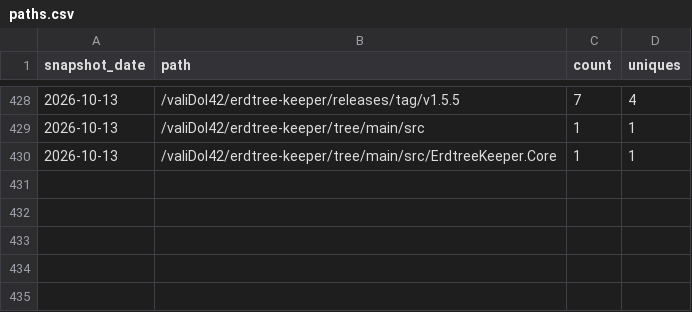
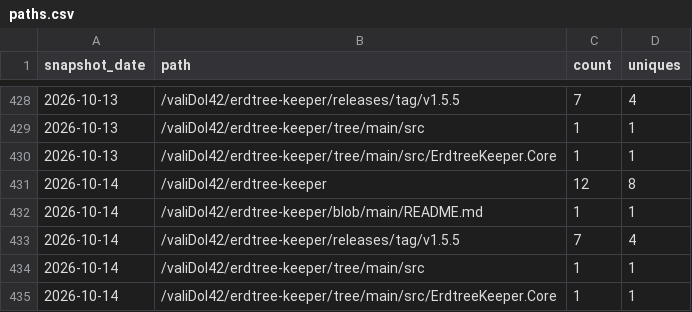
Before and after one commit to valiDol42/erdtree-keeper, a CSV file: stats/paths.csv, drawn as a sheet; only a part is shown, gaps mark what is left out; the diff names each change by its address in the sheet, - before the commit and + after, or states it on an @@ line.

```diff
--- a/stats/paths.csv
+++ b/stats/paths.csv
+row 431: 2026-10-14 | /valiDol42/erdtree-keeper | 12 | 8
+row 432: 2026-10-14 | /valiDol42/erdtree-keeper/blob/main/README.md | 1 | 1
+row 433: 2026-10-14 | /valiDol42/erdtree-keeper/releases/tag/v1.5.5 | 7 | 4
+row 434: 2026-10-14 | /valiDol42/erdtree-keeper/tree/main/src | 1 | 1
+row 435: 2026-10-14 | /valiDol42/erdtree-keeper/tree/main/src/ErdtreeKeeper.Core | 1 | 1
```
Also changed, not shown: stats/downloads.csv, stats/referrers.csv, 1 other file.
